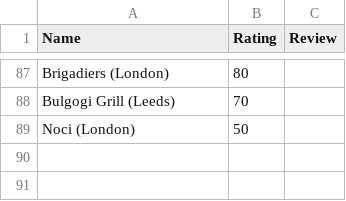
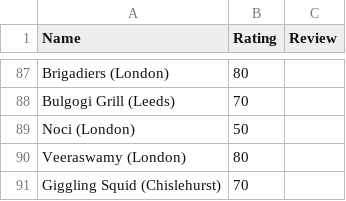
Before and after one commit to tnoel999888/movie-list, a CSV file: _data/restaurant-ratings.csv, drawn as a sheet; only a part is shown, gaps mark what is left out.

Commit message:
Update restaurant-ratings.csv

```diff
--- a/_data/restaurant-ratings.csv
+++ b/_data/restaurant-ratings.csv
@@ -89 +89,3 @@ Bulgogi Grill (Leeds),70,
 Noci (London),50,
+Veeraswamy (London),80,
+Giggling Squid (Chislehurst), 70
```
